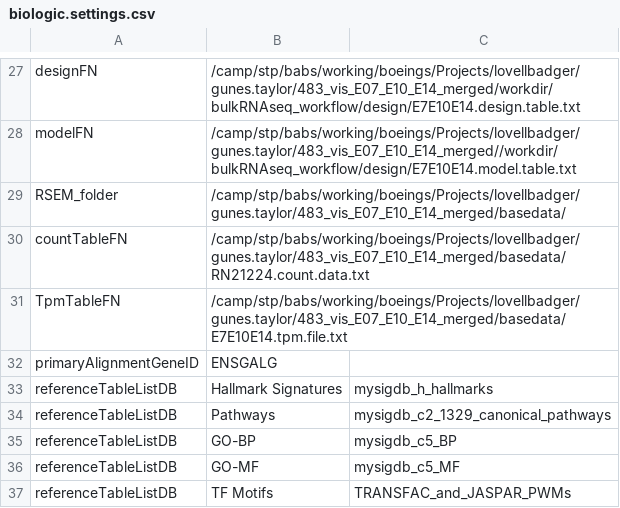
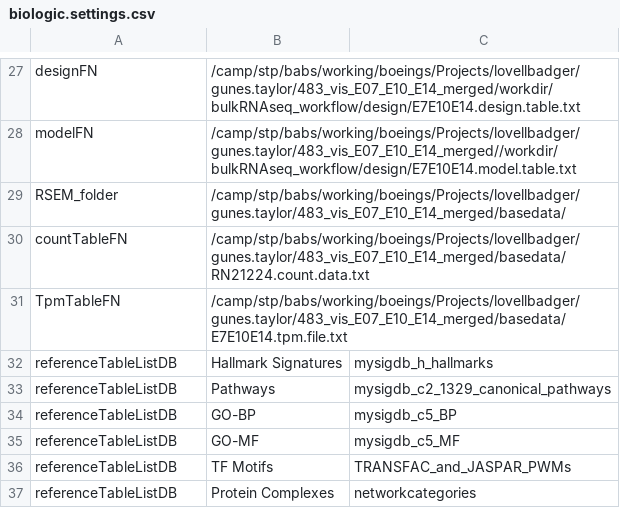
Before and after one commit to decusInLabore/bulkRNAseq_workflow, a CSV file: design/biologic.settings.csv, drawn as a sheet; only a part is shown, gaps mark what is left out; the shorter side is filled out with more unchanged rows.

```diff
--- a/design/biologic.settings.csv
+++ b/design/biologic.settings.csv
@@ -31,3 +31,2 @@
 "TpmTableFN","/camp/stp/babs/working/boeings/Projects/lovellbadger/gunes.taylor/483_vis_E07_E10_E14_merged/basedata/E7E10E14.tpm.file.txt",""
-"primaryAlignmentGeneID","ENSGALG",""
 "referenceTableListDB","Hallmark Signatures","mysigdb_h_hallmarks"
```
Also changed, not shown: 9 other files.
